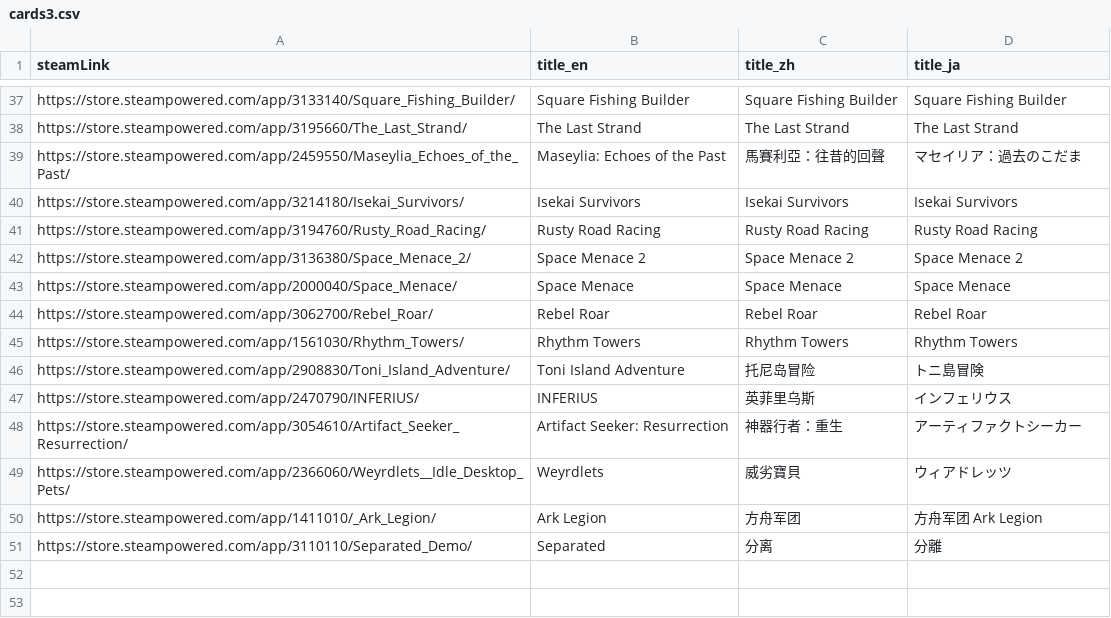
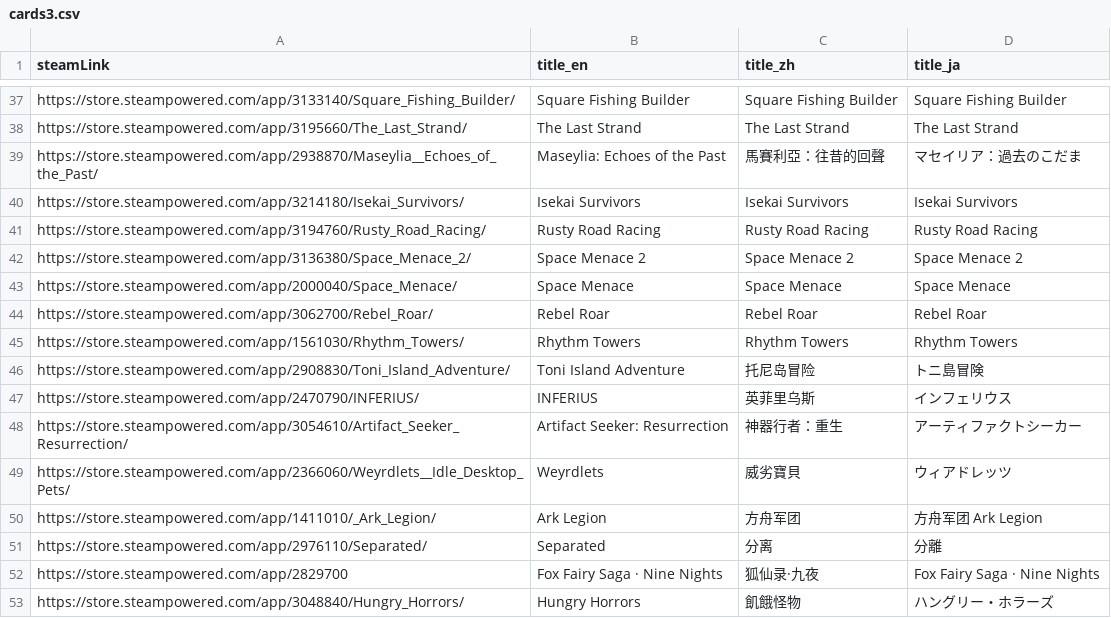
Before and after one commit to FilterGame/IndieGameWebTW, a CSV file: cards3.csv, drawn as a sheet; only a part is shown, gaps mark what is left out.

```diff
--- a/cards3.csv
+++ b/cards3.csv
@@ -38,3 +38,3 @@ https://store.steampowered.com/app/3133140/Square_Fishing_Builder/,Square Fishin
 https://store.steampowered.com/app/3195660/The_Last_Strand/,The Last Strand,The Last Strand,The Last Strand
-https://store.steampowered.com/app/2459550/Maseylia_Echoes_of_the_Past/,Maseylia: Echoes of the Past,馬賽利亞：往昔的回聲,マセイリア：過去のこだま
+https://store.steampowered.com/app/2938870/Maseylia__Echoes_of_the_Past/,Maseylia: Echoes of the Past,馬賽利亞：往昔的回聲,マセイリア：過去のこだま
 https://store.steampowered.com/app/3214180/Isekai_Survivors/,Isekai Survivors,Isekai Survivors,Isekai Survivors
@@ -50,2 +50,4 @@ https://store.steampowered.com/app/2366060/Weyrdlets__Idle_Desktop_Pets/,Weyrdle
 https://store.steampowered.com/app/1411010/_Ark_Legion/,Ark Legion,方舟军团,方舟军团 Ark Legion
-https://store.steampowered.com/app/3110110/Separated_Demo/,Separated,分离,分離
+https://store.steampowered.com/app/2976110/Separated/,Separated,分离,分離
+https://store.steampowered.com/app/2829700,Fox Fairy Saga · Nine Nights,狐仙录·九夜,Fox Fairy Saga · Nine Nights
+https://store.steampowered.com/app/3048840/Hungry_Horrors/,Hungry Horrors,飢餓怪物,ハングリー・ホラーズ
```
Also changed, not shown: cards.csv, cards2.csv.
